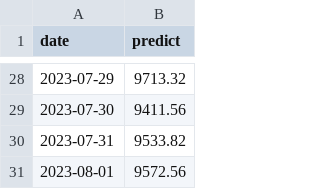
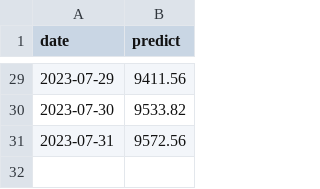
Before and after one commit to Evercrow/Glowbytes_energy_forecast, a CSV file: result.csv, drawn as a sheet; only a part is shown, gaps mark what is left out; the diff covers the shown part only.

Commit message:
Forecast eval notebook. ToDO:replacing temp with prediction-neutral values

```diff
--- a/result.csv
+++ b/result.csv
@@ -28,4 +29,3 @@ date,predict
-2023-07-29,9713.32
-2023-07-30,9411.56
-2023-07-31,9533.82
-2023-08-01,9572.56
+2023-07-29,9411.56
+2023-07-30,9533.82
+2023-07-31,9572.56
```
Also changed, not shown: 1 added row and 26 edited cells elsewhere in this file, 4 other files.
